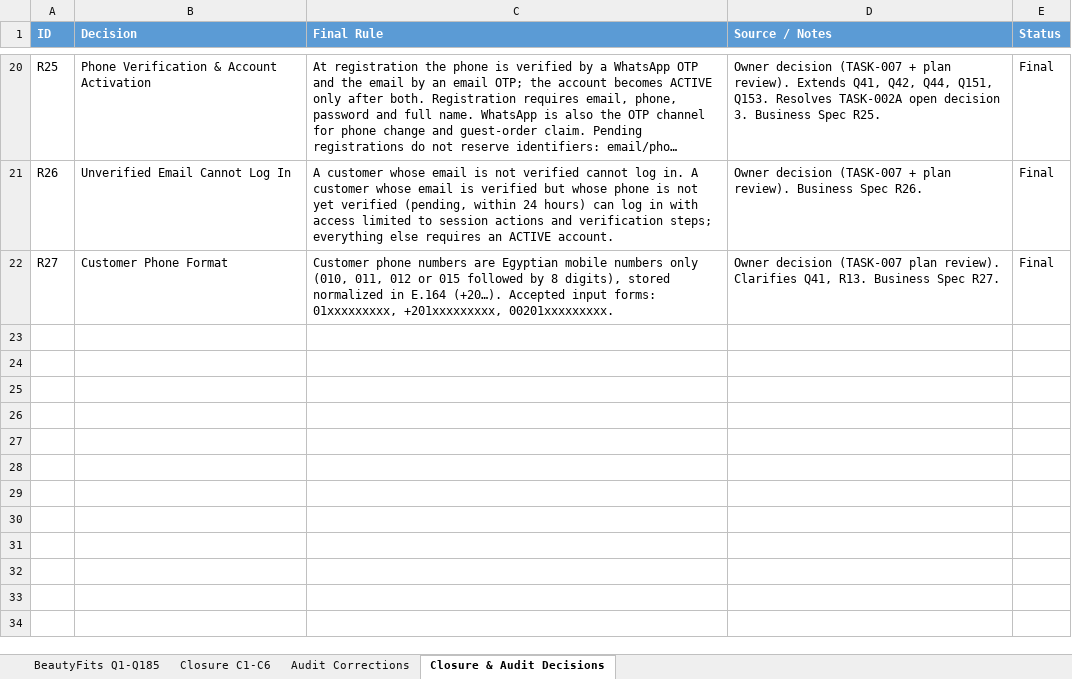
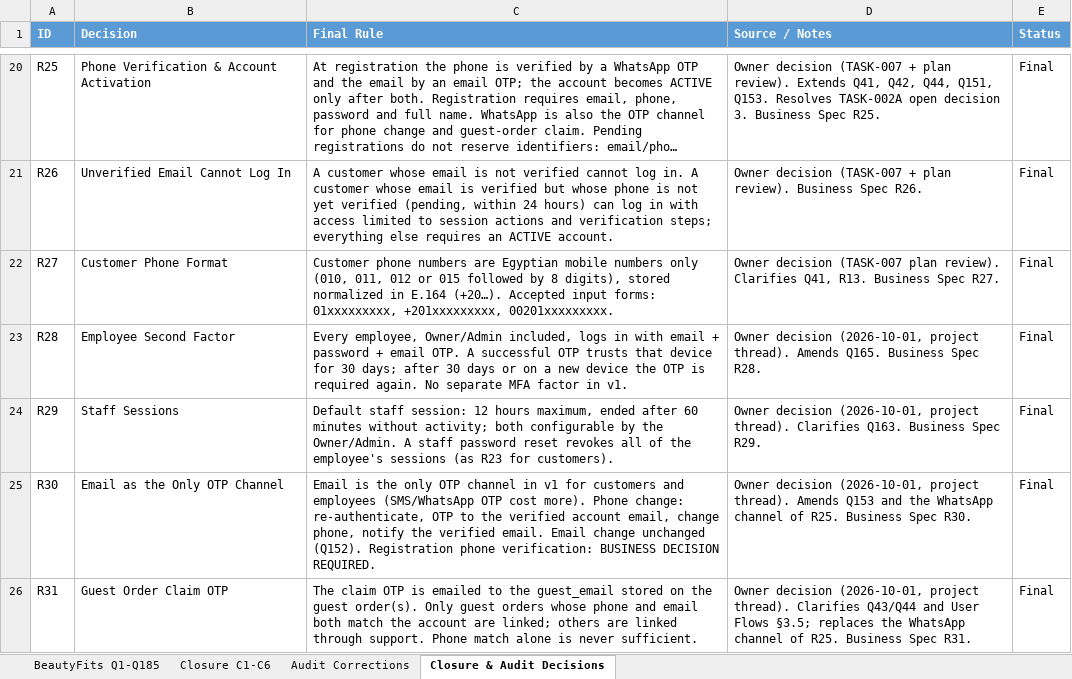
Before and after one commit to MuhamedMagdy97/beautyfits, an Excel workbook: docs/decisions/business-rules-ledger.xlsx, sheet Closure & Audit Decisions, drawn as a sheet; only a part is shown, gaps mark what is left out; long unchanged cells end in …; values as stored, in another font and other column widths than the file's, no borders; table styles not drawn; the diff names each change by its address in the sheet, - before the commit and + after, or states it on an @@ line.

```diff
--- a/docs/decisions/business-rules-ledger.xlsx (sheet Closure & Audit Decisions)
+++ b/docs/decisions/business-rules-ledger.xlsx (sheet Closure & Audit Decisions)
+row 23: R28 | Employee Second Factor | Every employee, Owner/Admin included, logs in with email + password + email OTP. A successful OTP trusts that device for 30 days; after 30 days or on a new device the OTP is required again. No separate MFA factor in v1. | Owner decision (2026-10-01, project thread). Amends Q165. Business Spec R28. | Final
+row 24: R29 | Staff Sessions | Default staff session: 12 hours maximum, ended after 60 minutes without activity; both configurable by the Owner/Admin. A staff password reset revokes all of the employee's sessions (as R23 for customers). | Owner decision (2026-10-01, project thread). Clarifies Q163. Business Spec R29. | Final
+row 25: R30 | Email as the Only OTP Channel | Email is the only OTP channel in v1 for customers and employees (SMS/WhatsApp OTP cost more). Phone change: re-authenticate, OTP to the verified account email, change phone, notify the verified email. Email change unchanged (Q152). Registration phone verification: BUSINESS DECISION REQUIRED. | Owner decision (2026-10-01, project thread). Amends Q153 and the WhatsApp channel of R25. Business Spec R30. | Final
+row 26: R31 | Guest Order Claim OTP | The claim OTP is emailed to the guest_email stored on the guest order(s). Only guest orders whose phone and email both match the account are linked; others are linked through support. Phone match alone is never sufficient. | Owner decision (2026-10-01, project thread). Clarifies Q43/Q44 and User Flows §3.5; replaces the WhatsApp channel of R25. Business Spec R31. | Final
```
Also changed, not shown: 10 other files.
